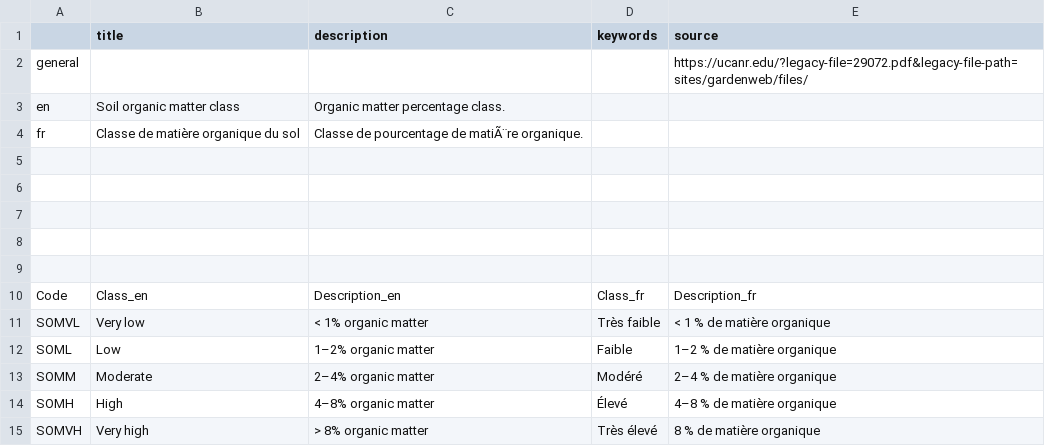
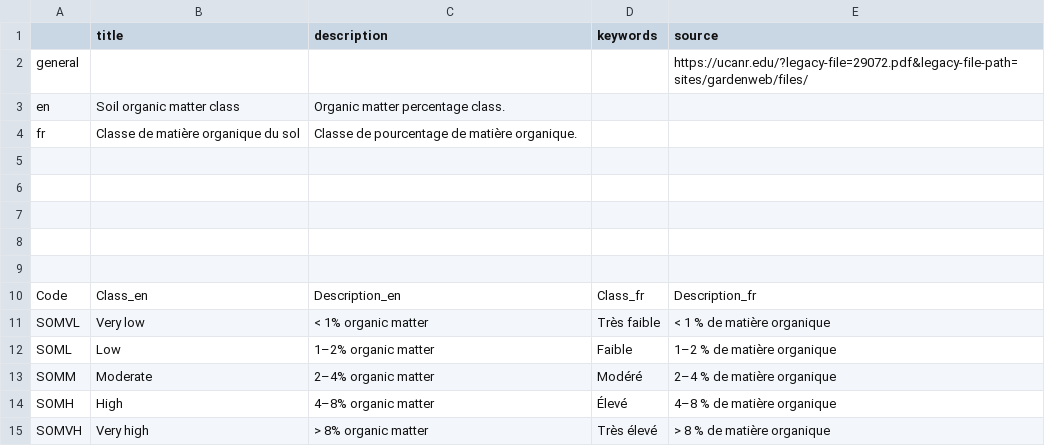
Before and after one commit to agrifooddatacanada/picklists_for_schemas, a CSV file: picklists/soil_organic_matter.csv, drawn as a sheet.

```diff
--- a/picklists/soil_organic_matter.csv
+++ b/picklists/soil_organic_matter.csv
@@ -3,3 +3,3 @@ general,,,,https://ucanr.edu/?legacy-file=29072.pdf&legacy-file-path=sites/garde
 en,Soil organic matter class,Organic matter percentage class.,,
-fr,Classe de matière organique du sol,Classe de pourcentage de matiÃ¨re organique.,,
+fr,Classe de matière organique du sol,Classe de pourcentage de matière organique.,,
 ,,,,
@@ -14,2 +14,2 @@ SOMM,Moderate,2–4% organic matter,Modéré,2–4 % de matière organique
 SOMH,High,4–8% organic matter,Élevé,4–8 % de matière organique
-SOMVH,Very high,> 8% organic matter,Très élevé,8 % de matière organique
+SOMVH,Very high,> 8% organic matter,Très élevé,> 8 % de matière organique
```
Also changed, not shown: picklists/soil_bulk_density.csv, picklists/soil_salinity.csv, 2 other files.
